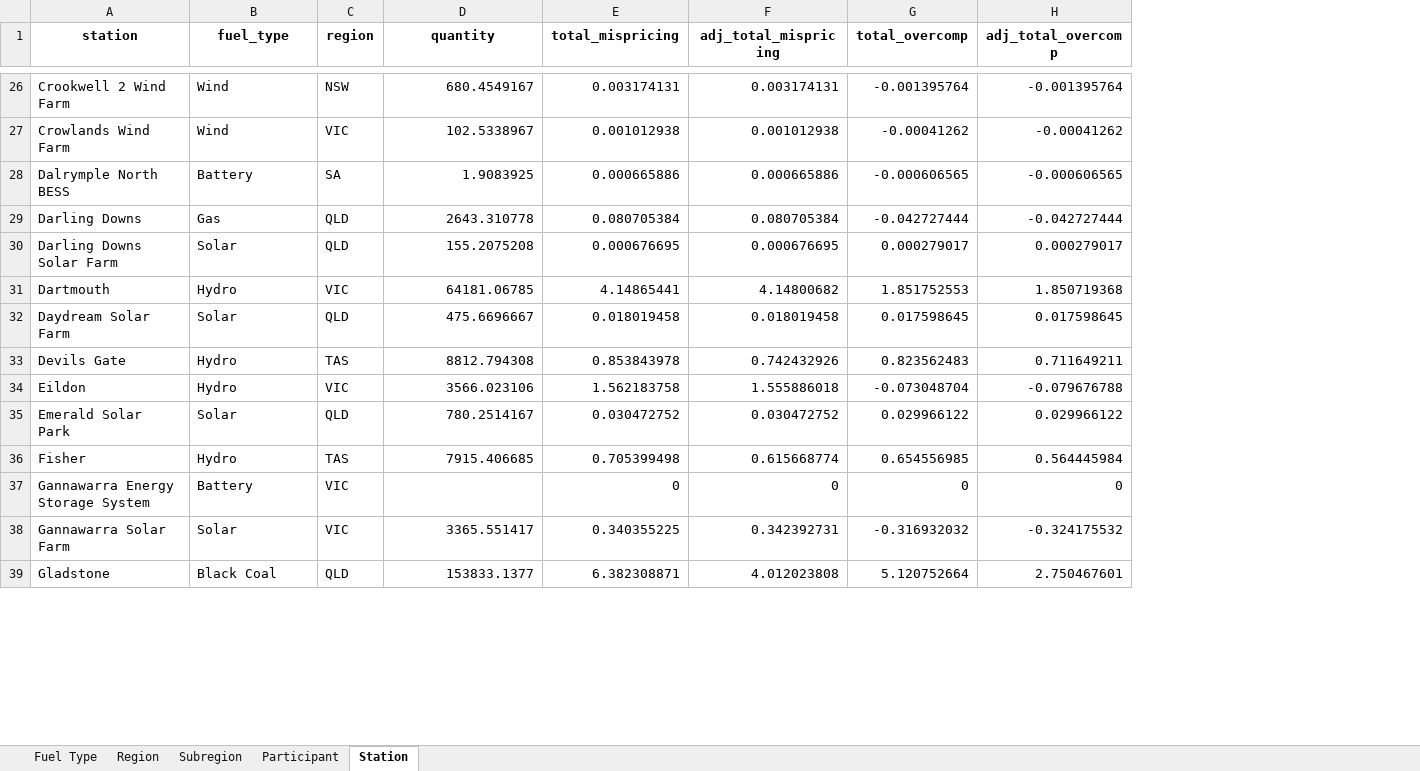
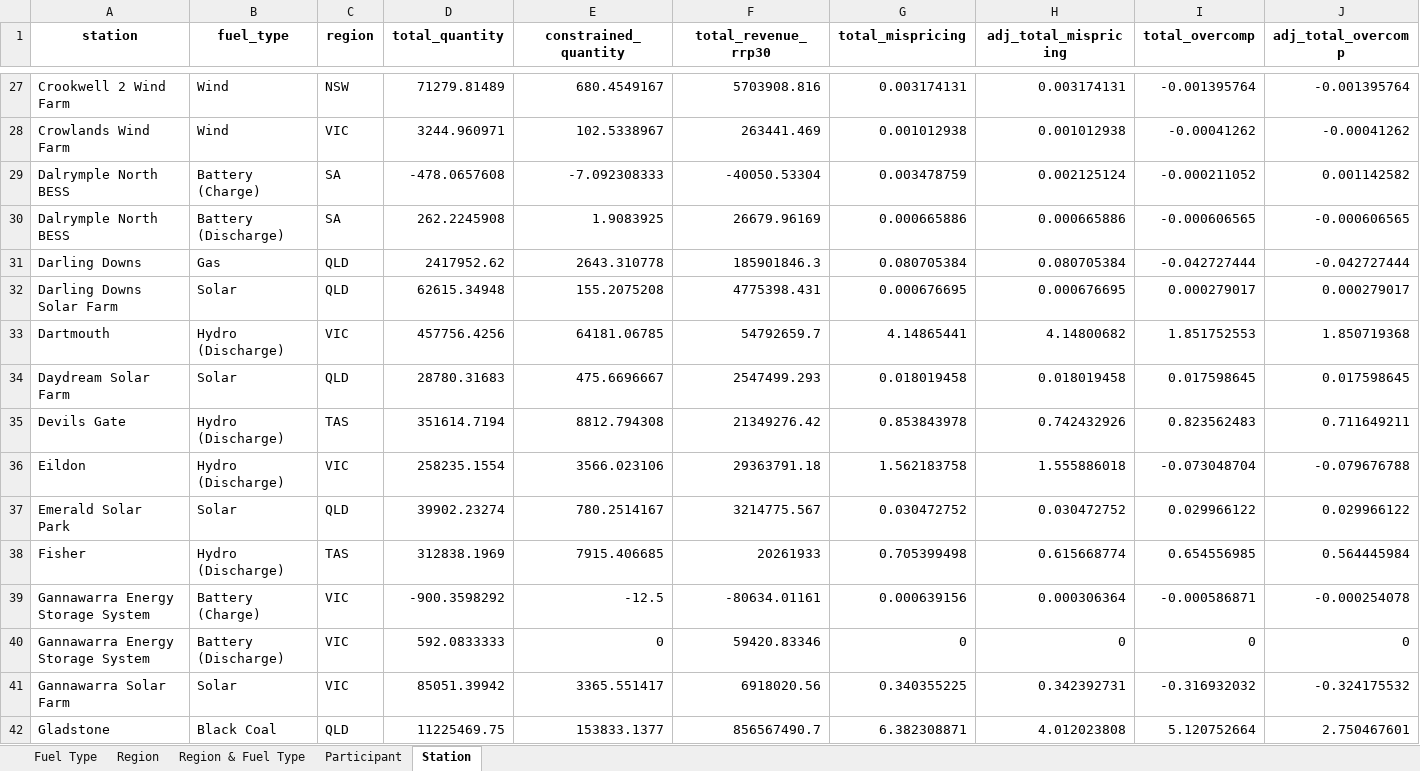
Before and after one commit to MatthewKatzen/NEM_LMP, an Excel workbook: 2018.xlsx, sheet Station, drawn as a sheet; only a part is shown, gaps mark what is left out; values as stored, in another font and other column widths than the file's, no borders; addresses are those after the commit; rows hold the shown columns only; the diff covers the shown part only; the diff names each change by its address in the sheet, - before the commit and + after, or states it on an @@ line.

```diff
--- a/2018.xlsx (sheet Station)
+++ b/2018.xlsx (sheet Station)
-sheet tab: Subregion
+sheet tab: Region & Fuel Type
+column D (total_quantity), rows 27-28: 71279.81489 | 3244.960971; rows 30-38: 262.2245908 | 2417952.62 | 62615.34948 | 457756.4256 | 28780.31683 | 351614.7194 | 258235.1554 | 39902.23274 | 312838.1969; rows 40-42: 592.0833333 | 85051.39942 | 11225469.75
+column F (total_revenue_rrp30), rows 27-28: 5703908.816 | 263441.469; rows 30-38: 26679.96169 | 185901846.3 | 4775398.431 | 54792659.7 | 2547499.293 | 21349276.42 | 29363791.18 | 3214775.567 | 20261933; rows 40-42: 59420.83346 | 6918020.56 | 856567490.7
-E1: quantity
+E1: constrained_quantity
+row 29: Dalrymple North BESS | Battery (Charge) | SA | -478.0657608 | -7.092308333 | -40050.53304 | 0.003478759 | 0.002125124 | -0.000211052 | 0.001142582
-B30 (fuel_type): Battery
+B30 (fuel_type): Battery (Discharge)
-B33 (fuel_type): Hydro
+B33 (fuel_type): Hydro (Discharge)
-B35:B36 (fuel_type): Hydro
+B35:B36 (fuel_type): Hydro (Discharge)
-B38 (fuel_type): Hydro
+B38 (fuel_type): Hydro (Discharge)
+row 39: Gannawarra Energy Storage System | Battery (Charge) | VIC | -900.3598292 | -12.5 | -80634.01161 | 0.000639156 | 0.000306364 | -0.000586871 | -0.000254078
-B40 (fuel_type): Battery
+B40 (fuel_type): Battery (Discharge)
-E40 (constrained_quantity): (empty)
+E40 (constrained_quantity): 0
```
Also changed, not shown: 4 added rows, 1 removed row and 34 edited cells elsewhere in this sheet, sheet Region & Fuel Type, sheet Fuel Type, sheet Participant, sheet Region, 2019.xlsx, Yearly.xlsx, 2 other files.
